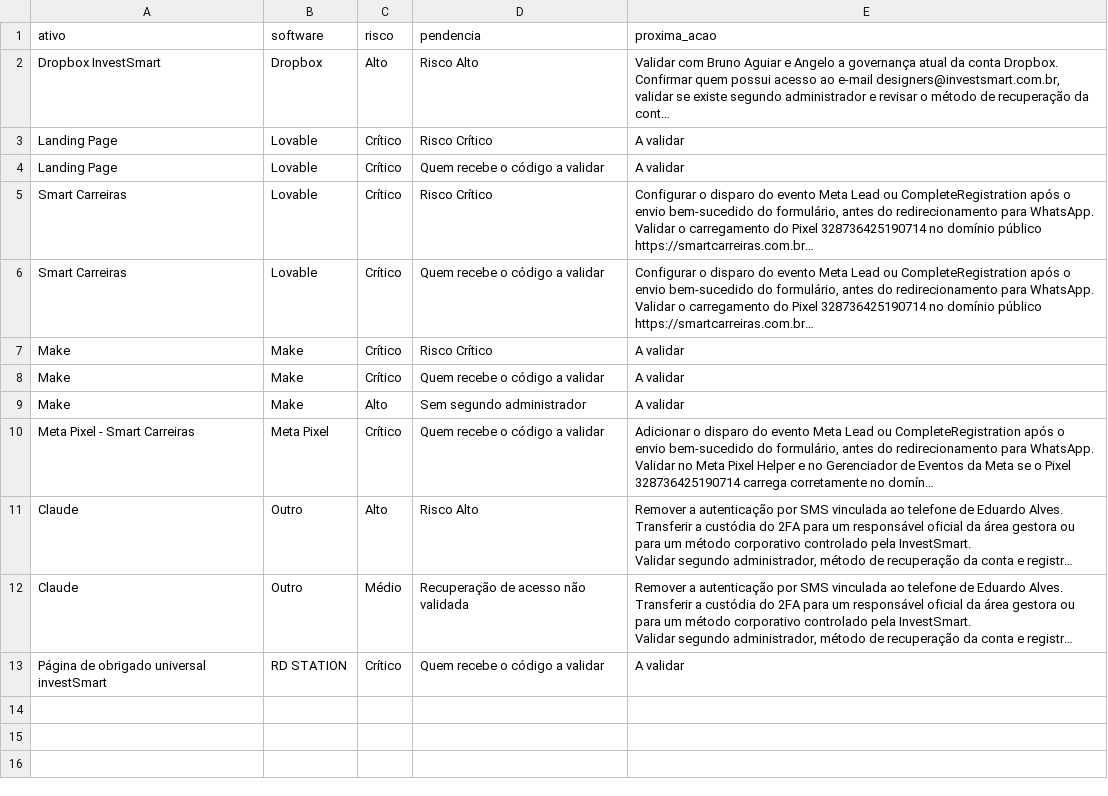
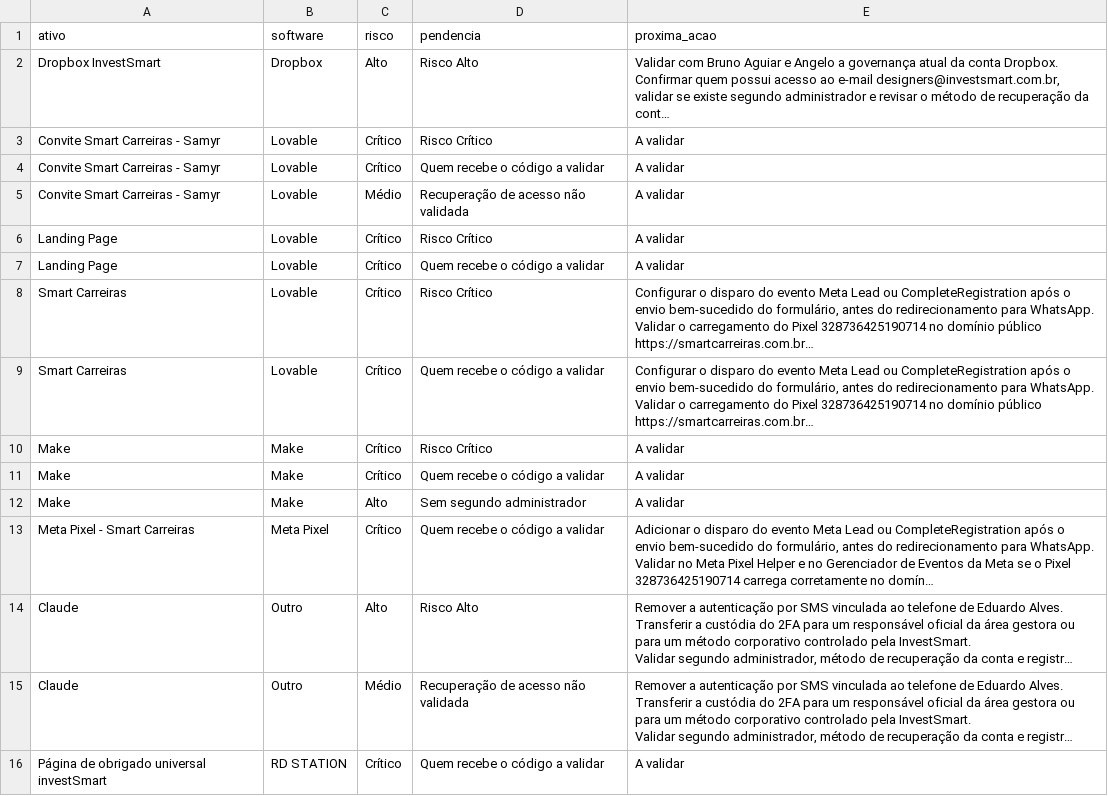
Before and after one commit to gestaobankrio-code/growth-ops-investsmart, a CSV file: exports/growth-ops-pendencias.csv, drawn as a sheet; long unchanged cells end in …; the diff names each change by its address in the sheet, - before the commit and + after, or states it on an @@ line.

Commit message:
Processa solicitação Growth Ops

```diff
--- a/exports/growth-ops-pendencias.csv
+++ b/exports/growth-ops-pendencias.csv
+row 3: Convite Smart Carreiras - Samyr | Lovable | Crítico | Risco Crítico | A validar
+row 4: Convite Smart Carreiras - Samyr | Lovable | Crítico | Quem recebe o código a validar | A validar
+row 5: Convite Smart Carreiras - Samyr | Lovable | Médio | Recuperação de acesso não validada | A validar
```
Also changed, not shown: exports/growth-ops-inventario.csv, exports/growth-ops-seguranca-2fa.csv, 7 other files.
